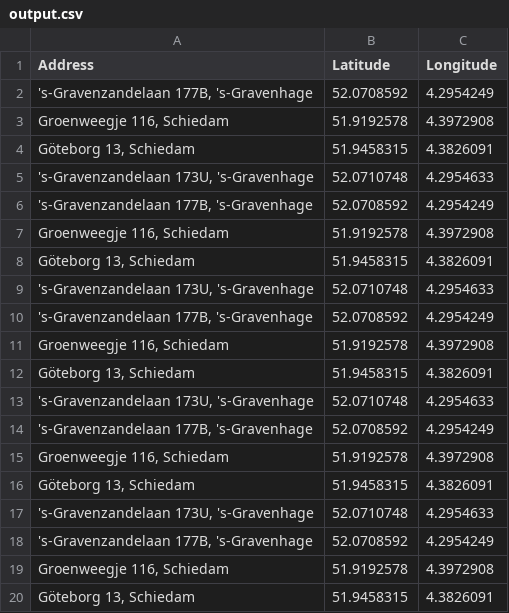
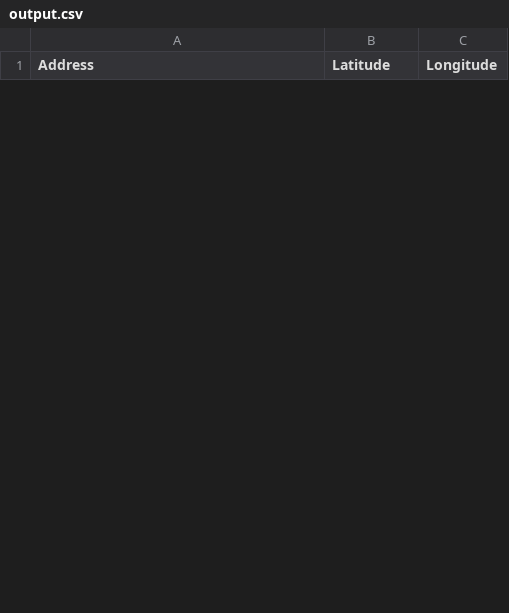
Before and after one commit to MrBr00d/testing, a CSV file: output.csv, drawn as a sheet; only a part is shown; removed rows and columns are numbered as before the commit, all else as after; the diff covers the shown part only; the diff names each change by its address in the sheet, - before the commit and + after, or states it on an @@ line.

```diff
--- a/output.csv
+++ b/output.csv
-row 2: 's-Gravenzandelaan 177B, 's-Gravenhage | 52.0708592 | 4.2954249
-row 3: Groenweegje 116, Schiedam | 51.9192578 | 4.3972908
-row 4: Göteborg 13, Schiedam | 51.9458315 | 4.3826091
-row 5: 's-Gravenzandelaan 173U, 's-Gravenhage | 52.0710748 | 4.2954633
-row 6: 's-Gravenzandelaan 177B, 's-Gravenhage | 52.0708592 | 4.2954249
-row 7: Groenweegje 116, Schiedam | 51.9192578 | 4.3972908
-row 8: Göteborg 13, Schiedam | 51.9458315 | 4.3826091
-row 9: 's-Gravenzandelaan 173U, 's-Gravenhage | 52.0710748 | 4.2954633
-row 10: 's-Gravenzandelaan 177B, 's-Gravenhage | 52.0708592 | 4.2954249
-row 11: Groenweegje 116, Schiedam | 51.9192578 | 4.3972908
-row 12: Göteborg 13, Schiedam | 51.9458315 | 4.3826091
-row 13: 's-Gravenzandelaan 173U, 's-Gravenhage | 52.0710748 | 4.2954633
-row 14: 's-Gravenzandelaan 177B, 's-Gravenhage | 52.0708592 | 4.2954249
-row 15: Groenweegje 116, Schiedam | 51.9192578 | 4.3972908
-row 16: Göteborg 13, Schiedam | 51.9458315 | 4.3826091
-row 17: 's-Gravenzandelaan 173U, 's-Gravenhage | 52.0710748 | 4.2954633
-row 18: 's-Gravenzandelaan 177B, 's-Gravenhage | 52.0708592 | 4.2954249
-row 19: Groenweegje 116, Schiedam | 51.9192578 | 4.3972908
-row 20: Göteborg 13, Schiedam | 51.9458315 | 4.3826091
```
Also changed, not shown: 32 added rows and 13 removed rows elsewhere in this file, 2 other files.
